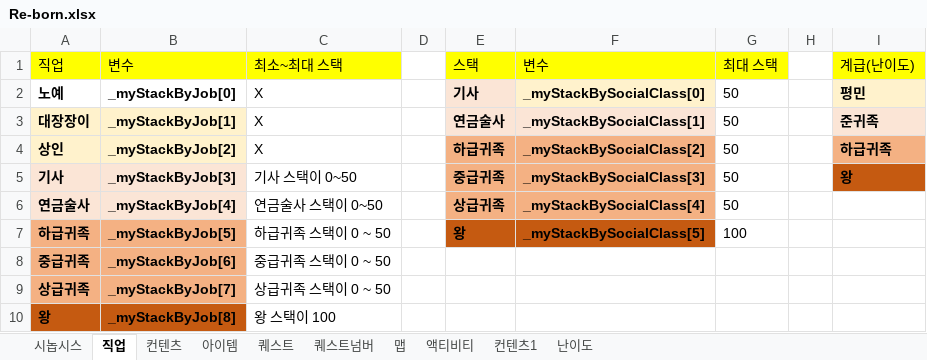
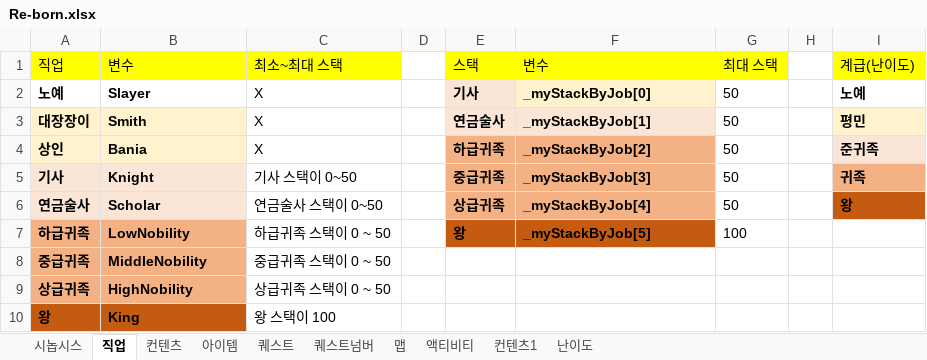
Before and after one commit to skdiawotjd/Reborn, an Excel workbook: Excel/Re-born.xlsx, sheet 직업, drawn as a sheet; values as stored, in another font and other column widths than the file's, no borders; the diff names each change by its address in the sheet, - before the commit and + after, or states it on an @@ line.

Commit message:
Mod Excel

```diff
--- a/Excel/Re-born.xlsx (sheet 직업)
+++ b/Excel/Re-born.xlsx (sheet 직업)
-B2 (변수): _myStackByJob[0]
+B2 (변수): Slayer
-F2 (변수): _myStackBySocialClass[0]
+F2 (변수): _myStackByJob[0]
-I2 (계급(난이도)): 평민
+I2 (계급(난이도)): 노예
-I2 fill: #FFF2CC
+I2 fill: none
-B3 (변수): _myStackByJob[1]
+B3 (변수): Smith
-F3 (변수): _myStackBySocialClass[1]
+F3 (변수): _myStackByJob[1]
-I3 (계급(난이도)): 준귀족
+I3 (계급(난이도)): 평민
-B4 (변수): _myStackByJob[2]
+B4 (변수): Bania
-F4 (변수): _myStackBySocialClass[2]
+F4 (변수): _myStackByJob[2]
-I4 (계급(난이도)): 하급귀족
+I4 (계급(난이도)): 준귀족
-I4 fill: #F4B183
+I4 fill: #FBE5D6
-B5 (변수): _myStackByJob[3]
+B5 (변수): Knight
-F5 (변수): _myStackBySocialClass[3]
+F5 (변수): _myStackByJob[3]
-I5 (계급(난이도)): 왕
+I5 (계급(난이도)): 귀족
-I5 fill: #C55A11
+I5 fill: #F4B183
-B6 (변수): _myStackByJob[4]
+B6 (변수): Scholar
-F6 (변수): _myStackBySocialClass[4]
+F6 (변수): _myStackByJob[4]
-I6 (계급(난이도)): (empty)
+I6 (계급(난이도)): 왕
-I6 fill: none
+I6 fill: #C55A11
-B7 (변수): _myStackByJob[5]
+B7 (변수): LowNobility
-F7 (변수): _myStackBySocialClass[5]
+F7 (변수): _myStackByJob[5]
-B8 (변수): _myStackByJob[6]
+B8 (변수): MiddleNobility
-B9 (변수): _myStackByJob[7]
+B9 (변수): HighNobility
-B10 (변수): _myStackByJob[8]
+B10 (변수): King
```
Also changed, not shown: 1 other file.
